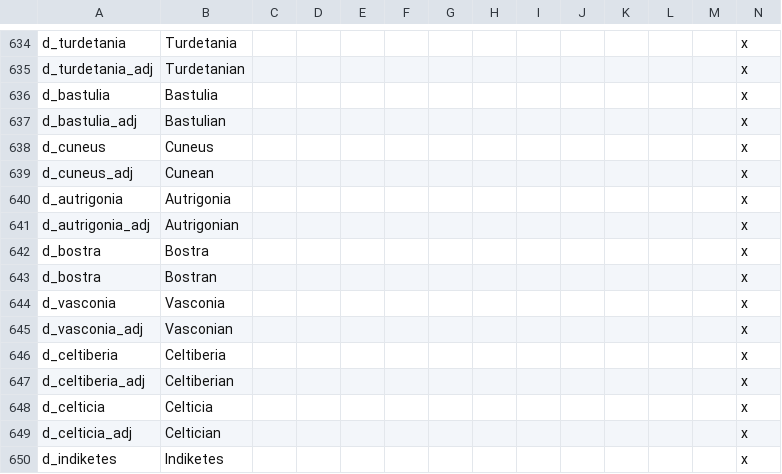
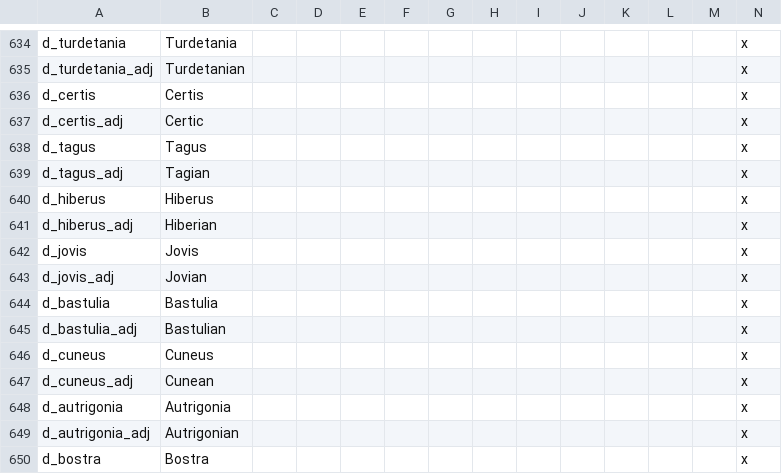
Before and after one commit to tannerflick4/Diadochi-Kings-Revival, a CSV file: diadochi/localisation/DUCHIES.csv, drawn as a sheet; only a part is shown, gaps mark what is left out; the shorter side is filled out with more unchanged rows; rows hold the shown columns only; the diff names each change by its address in the sheet, - before the commit and + after, or states it on an @@ line.

```diff
--- a/diadochi/localisation/DUCHIES.csv
+++ b/diadochi/localisation/DUCHIES.csv
+row 636: d_certis | Certis |  |  |  |  |  |  |  |  |  |  |  | x
+row 637: d_certis_adj | Certic |  |  |  |  |  |  |  |  |  |  |  | x
+row 638: d_tagus | Tagus |  |  |  |  |  |  |  |  |  |  |  | x
+row 639: d_tagus_adj | Tagian |  |  |  |  |  |  |  |  |  |  |  | x
+row 640: d_hiberus | Hiberus |  |  |  |  |  |  |  |  |  |  |  | x
+row 641: d_hiberus_adj | Hiberian |  |  |  |  |  |  |  |  |  |  |  | x
+row 642: d_jovis | Jovis |  |  |  |  |  |  |  |  |  |  |  | x
+row 643: d_jovis_adj | Jovian |  |  |  |  |  |  |  |  |  |  |  | x
```
Also changed, not shown: diadochi/localisation/COUNTIES.csv, diadochi/localisation/EMPIRES.csv, 16 other files.
